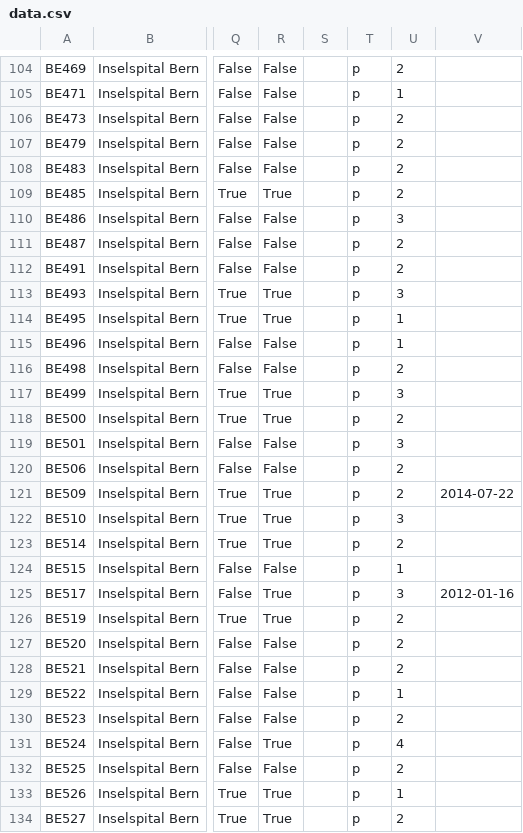
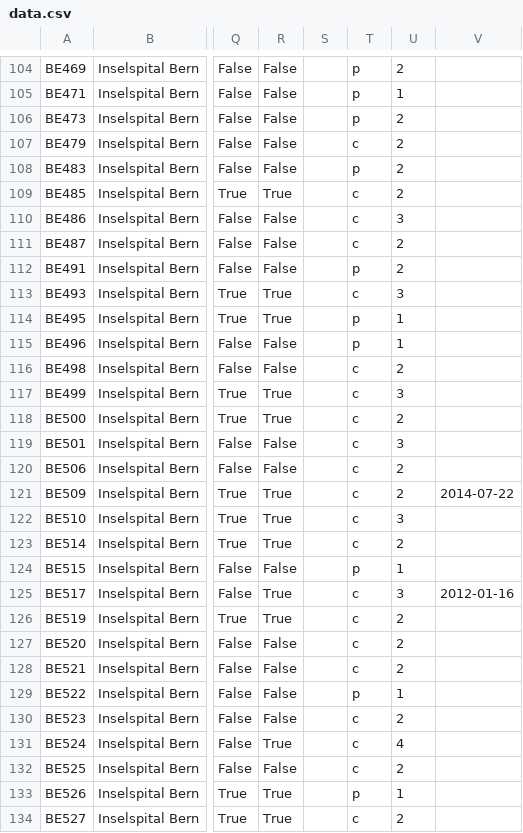
Before and after one commit to rmnldwg/lydata, a CSV file: 2023-isb-multisite/data.csv, drawn as a sheet; only a part is shown, gaps mark what is left out; the diff covers the shown part only; the diff names each change by its address in the sheet, - before the commit and + after, or states it on an @@ line.

Commit message:
correct T category prefix for 2023-ISB-multisite

```diff
--- a/2023-isb-multisite/data.csv
+++ b/2023-isb-multisite/data.csv
-T107: p
+T107: c
-T109:T111: p
+T109:T111: c
-T113: p
+T113: c
-T116:T123: p
+T116:T123: c
-T125:T128: p
+T125:T128: c
-T130:T132: p
+T130:T132: c
-T134: p
+T134: c
```
Also changed, not shown: 71 edited cells elsewhere in this file, 3 other files.
